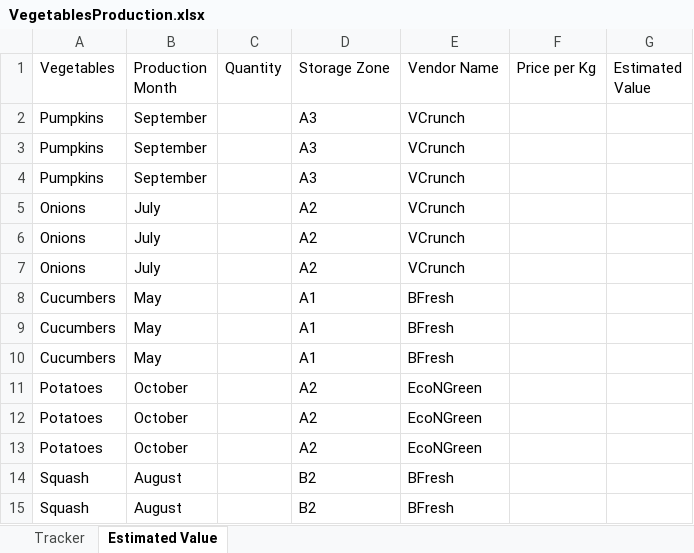
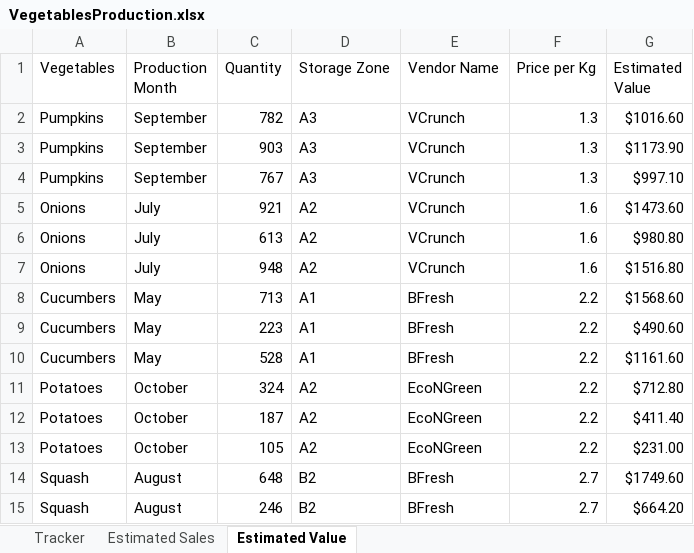
Before and after one commit to DaniyalSarwari/uipath-coursework, an Excel workbook: workbook_and_datatable/vegetables_production/Working File/VegetablesProduction.xlsx, sheet Estimated Value, drawn as a sheet; only a part is shown; values as stored, in another font and other column widths than the file's, no borders; the diff covers the shown part only; the diff names each change by its address in the sheet, - before the commit and + after, or states it on an @@ line.

```diff
--- a/workbook_and_datatable/vegetables_production/Working File/VegetablesProduction.xlsx (sheet Estimated Value)
+++ b/workbook_and_datatable/vegetables_production/Working File/VegetablesProduction.xlsx (sheet Estimated Value)
+sheet tab: Estimated Sales
-C2 (Quantity): (empty)
+C2 (Quantity): 782
-F2:F4 (Price per Kg): (empty)
+F2:F4 (Price per Kg): 1.3
-G2 (Estimated Value): (empty)
+G2 (Estimated Value): $1016.60
-C3 (Quantity): (empty)
+C3 (Quantity): 903
-G3 (Estimated Value): (empty)
+G3 (Estimated Value): $1173.90
-C4 (Quantity): (empty)
+C4 (Quantity): 767
-G4 (Estimated Value): (empty)
+G4 (Estimated Value): $997.10
-C5 (Quantity): (empty)
+C5 (Quantity): 921
-F5:F7 (Price per Kg): (empty)
+F5:F7 (Price per Kg): 1.6
-G5 (Estimated Value): (empty)
+G5 (Estimated Value): $1473.60
-C6 (Quantity): (empty)
+C6 (Quantity): 613
-G6 (Estimated Value): (empty)
+G6 (Estimated Value): $980.80
-C7 (Quantity): (empty)
+C7 (Quantity): 948
-G7 (Estimated Value): (empty)
+G7 (Estimated Value): $1516.80
-C8 (Quantity): (empty)
+C8 (Quantity): 713
-F8:F13 (Price per Kg): (empty)
+F8:F13 (Price per Kg): 2.2
-G8 (Estimated Value): (empty)
+G8 (Estimated Value): $1568.60
-C9 (Quantity): (empty)
+C9 (Quantity): 223
-G9 (Estimated Value): (empty)
+G9 (Estimated Value): $490.60
-C10 (Quantity): (empty)
+C10 (Quantity): 528
-G10 (Estimated Value): (empty)
+G10 (Estimated Value): $1161.60
-C11 (Quantity): (empty)
+C11 (Quantity): 324
-G11 (Estimated Value): (empty)
+G11 (Estimated Value): $712.80
-C12 (Quantity): (empty)
+C12 (Quantity): 187
-G12 (Estimated Value): (empty)
+G12 (Estimated Value): $411.40
-C13 (Quantity): (empty)
+C13 (Quantity): 105
-G13 (Estimated Value): (empty)
+G13 (Estimated Value): $231.00
-C14 (Quantity): (empty)
+C14 (Quantity): 648
-F14:F15 (Price per Kg): (empty)
+F14:F15 (Price per Kg): 2.7
-G14 (Estimated Value): (empty)
+G14 (Estimated Value): $1749.60
-C15 (Quantity): (empty)
+C15 (Quantity): 246
-G15 (Estimated Value): (empty)
+G15 (Estimated Value): $664.20
```
Also changed, not shown: 66 edited cells elsewhere in this sheet, sheet Tracker, charts or pictures, 2 other files.
